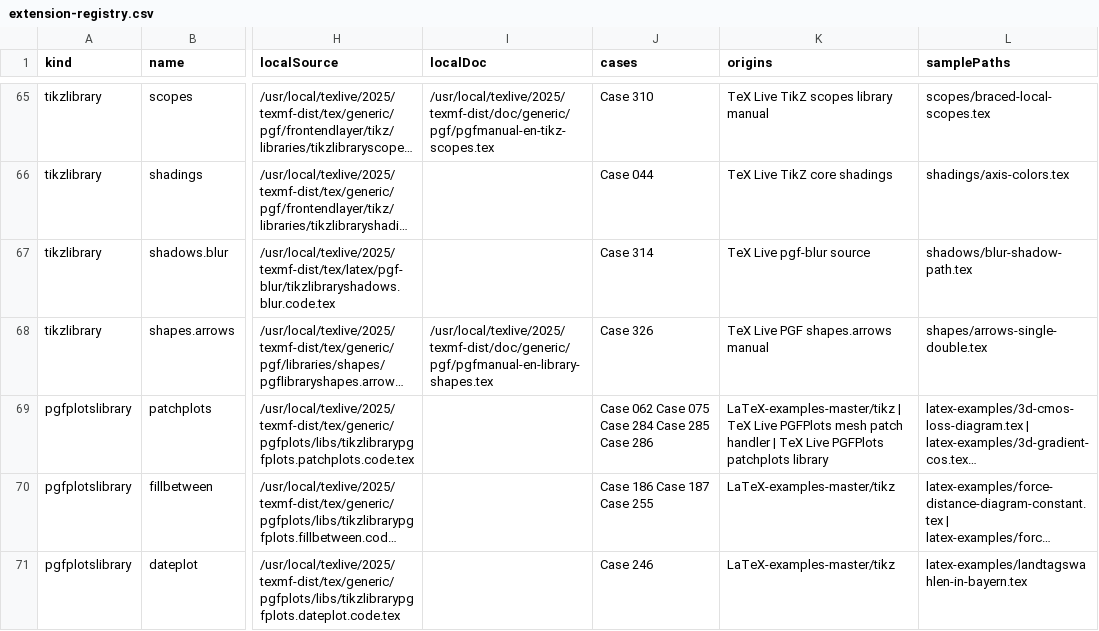
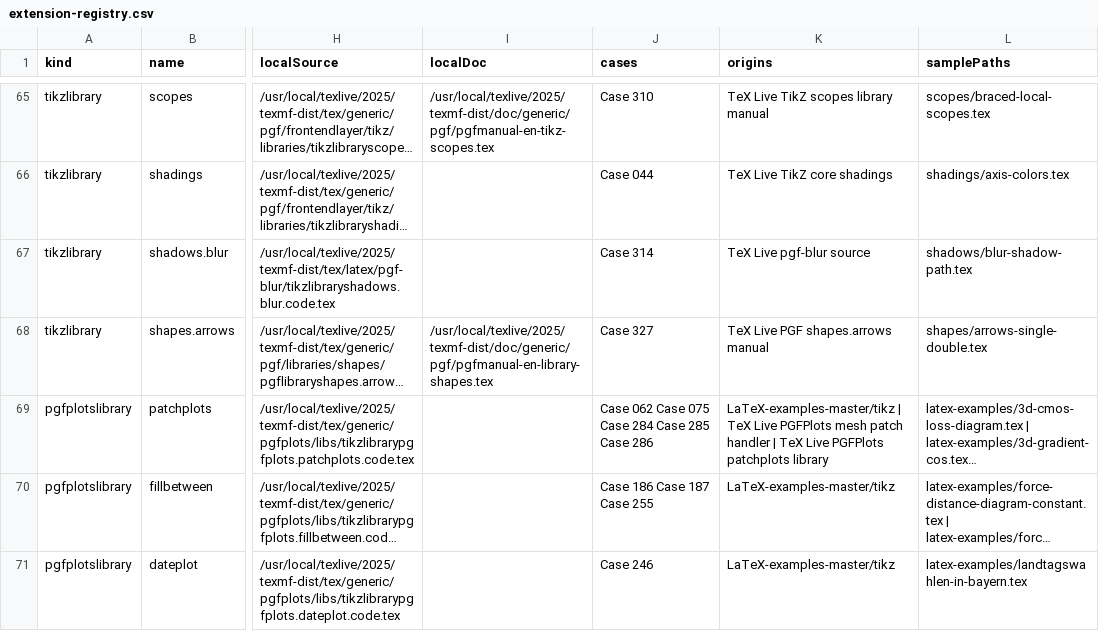
Before and after one commit to gezhi-io/tikzkit, a CSV file: docs/extension-registry.csv, drawn as a sheet; only a part is shown, gaps mark what is left out; long unchanged cells end in …; the diff covers the shown part only; the diff names each change by its address in the sheet, - before the commit and + after, or states it on an @@ line.

```diff
--- a/docs/extension-registry.csv
+++ b/docs/extension-registry.csv
-J68 (cases): Case 326
+J68 (cases): Case 327
```
Also changed, not shown: 17 edited cells elsewhere in this file, 9 other files.
